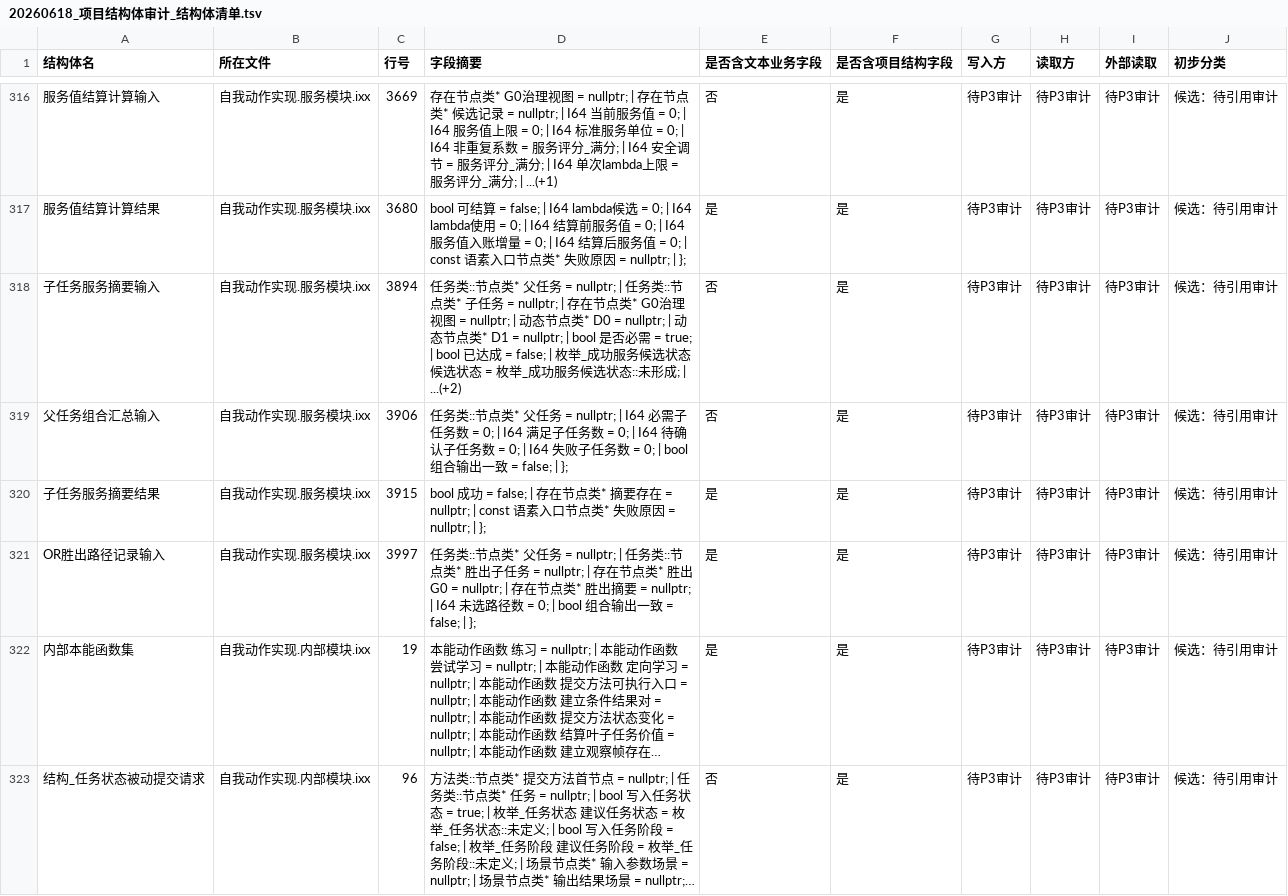
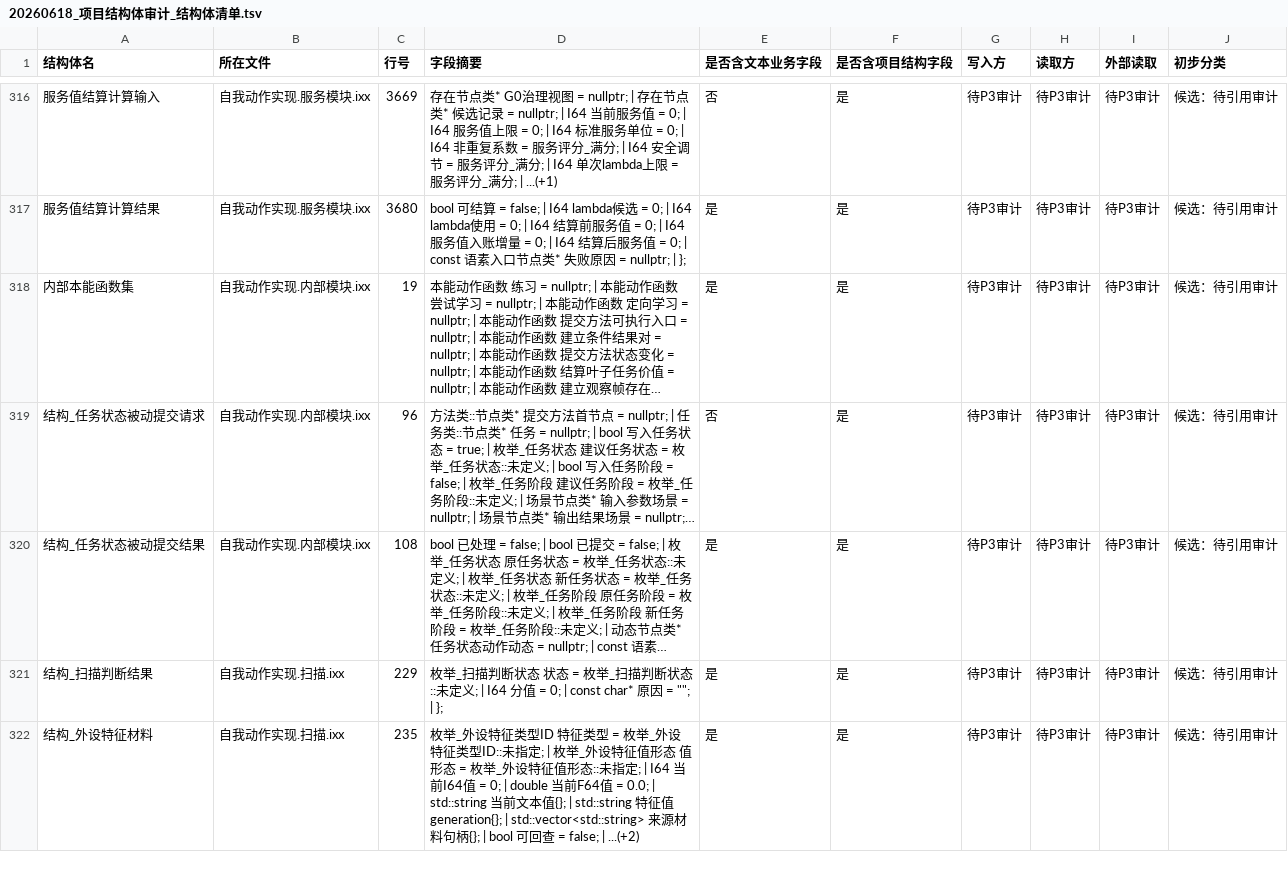
Before and after one commit to chunhaizh-cyber/Birthplace-of-digital-civilization, a TSV file: 实施记录/20260618_项目结构体审计_结构体清单.tsv, drawn as a sheet; only a part is shown, gaps mark what is left out; the shorter side is filled out with more unchanged rows; long unchanged cells end in …; the diff names each change by its address in the sheet, - before the commit and + after, or states it on an @@ line.

```diff
--- a/实施记录/20260618_项目结构体审计_结构体清单.tsv
+++ b/实施记录/20260618_项目结构体审计_结构体清单.tsv
-row 318: 子任务服务摘要输入 | 自我动作实现.服务模块.ixx | 3894 | 任务类::节点类* 父任务 = nullptr; | 任务类::节点类* 子任务 = nullptr; | 存在节点类* G0治理视图 = nullptr; | 动态节点类* D0 = nullptr; | 动态节点类* D1 = nullptr; | bool 是否必需 = true; | bool 已达成 = false; | 枚举_成功服务候选状态 候选状态 = 枚举_成功服务候选状态::未形成; | ...(+2) | 否 | 是 | 待P3审计 | 待P3审计 | 待P3审计 | 候选：待引用审计
-row 319: 父任务组合汇总输入 | 自我动作实现.服务模块.ixx | 3906 | 任务类::节点类* 父任务 = nullptr; | I64 必需子任务数 = 0; | I64 满足子任务数 = 0; | I64 待确认子任务数 = 0; | I64 失败子任务数 = 0; | bool 组合输出一致 = false; | }; | 否 | 是 | 待P3审计 | 待P3审计 | 待P3审计 | 候选：待引用审计
-row 320: 子任务服务摘要结果 | 自我动作实现.服务模块.ixx | 3915 | bool 成功 = false; | 存在节点类* 摘要存在 = nullptr; | const 语素入口节点类* 失败原因 = nullptr; | }; | 是 | 是 | 待P3审计 | 待P3审计 | 待P3审计 | 候选：待引用审计
-row 321: OR胜出路径记录输入 | 自我动作实现.服务模块.ixx | 3997 | 任务类::节点类* 父任务 = nullptr; | 任务类::节点类* 胜出子任务 = nullptr; | 存在节点类* 胜出G0 = nullptr; | 存在节点类* 胜出摘要 = nullptr; | I64 未选路径数 = 0; | bool 组合输出一致 = false; | }; | 是 | 是 | 待P3审计 | 待P3审计 | 待P3审计 | 候选：待引用审计
```
Also changed, not shown: 实施记录/20260618_项目结构体审计_引用函数清单.tsv, 5 other files.
